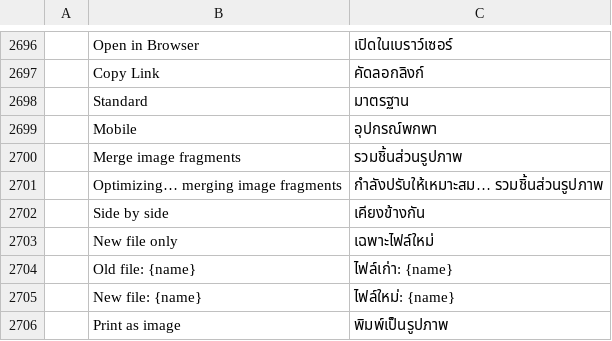
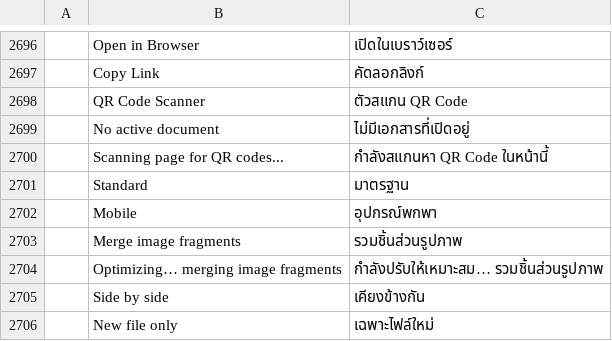
Before and after one commit to namkangwaan/DocCraftTH, a TSV file: crates/ui-egui/src/i18n/th.tsv, drawn as a sheet; only a part is shown, gaps mark what is left out; the shorter side is filled out with more unchanged rows; the diff names each change by its address in the sheet, - before the commit and + after, or states it on an @@ line.

```diff
--- a/crates/ui-egui/src/i18n/th.tsv
+++ b/crates/ui-egui/src/i18n/th.tsv
+row 2698:  | QR Code Scanner | ตัวสแกน QR Code
+row 2699:  | No active document | ไม่มีเอกสารที่เปิดอยู่
+row 2700:  | Scanning page for QR codes... | กำลังสแกนหา QR Code ในหน้านี้
```
Also changed, not shown: 2 other files.
